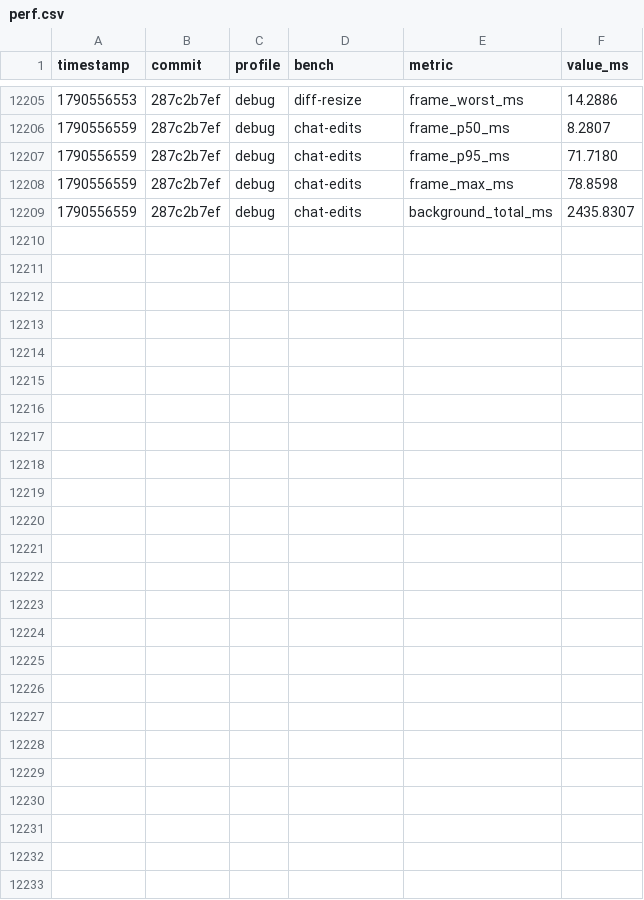
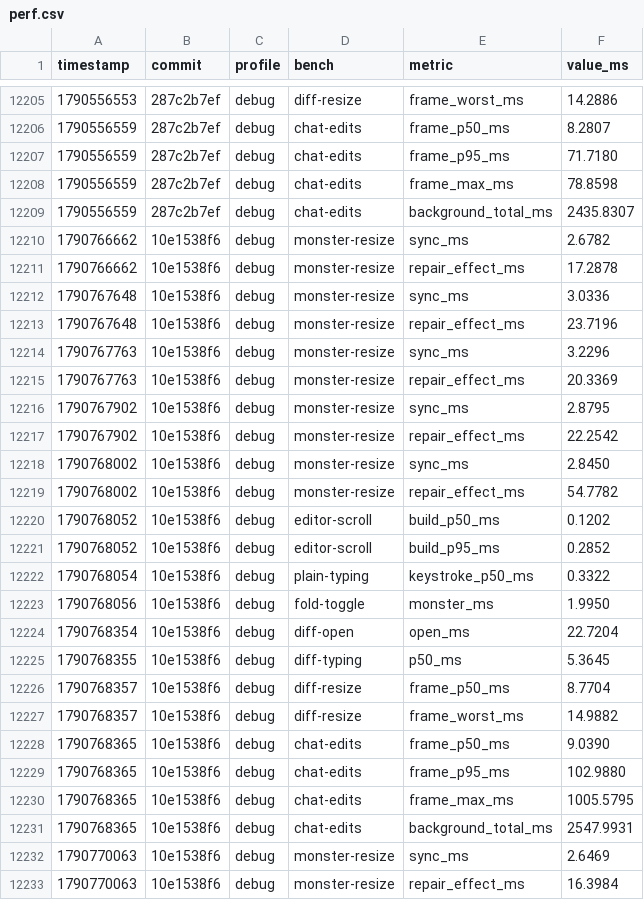
Before and after one commit to JetBrains/himark, a CSV file: perf.csv, drawn as a sheet; only a part is shown, gaps mark what is left out; the diff names each change by its address in the sheet, - before the commit and + after, or states it on an @@ line.

```diff
--- a/perf.csv
+++ b/perf.csv
+row 12210: 1790766662 | 10e1538f6 | debug | monster-resize | sync_ms | 2.6782
+row 12211: 1790766662 | 10e1538f6 | debug | monster-resize | repair_effect_ms | 17.2878
+row 12212: 1790767648 | 10e1538f6 | debug | monster-resize | sync_ms | 3.0336
+row 12213: 1790767648 | 10e1538f6 | debug | monster-resize | repair_effect_ms | 23.7196
+row 12214: 1790767763 | 10e1538f6 | debug | monster-resize | sync_ms | 3.2296
+row 12215: 1790767763 | 10e1538f6 | debug | monster-resize | repair_effect_ms | 20.3369
+row 12216: 1790767902 | 10e1538f6 | debug | monster-resize | sync_ms | 2.8795
+row 12217: 1790767902 | 10e1538f6 | debug | monster-resize | repair_effect_ms | 22.2542
+row 12218: 1790768002 | 10e1538f6 | debug | monster-resize | sync_ms | 2.8450
+row 12219: 1790768002 | 10e1538f6 | debug | monster-resize | repair_effect_ms | 54.7782
+row 12220: 1790768052 | 10e1538f6 | debug | editor-scroll | build_p50_ms | 0.1202
+row 12221: 1790768052 | 10e1538f6 | debug | editor-scroll | build_p95_ms | 0.2852
+row 12222: 1790768054 | 10e1538f6 | debug | plain-typing | keystroke_p50_ms | 0.3322
+row 12223: 1790768056 | 10e1538f6 | debug | fold-toggle | monster_ms | 1.9950
+row 12224: 1790768354 | 10e1538f6 | debug | diff-open | open_ms | 22.7204
+row 12225: 1790768355 | 10e1538f6 | debug | diff-typing | p50_ms | 5.3645
+row 12226: 1790768357 | 10e1538f6 | debug | diff-resize | frame_p50_ms | 8.7704
+row 12227: 1790768357 | 10e1538f6 | debug | diff-resize | frame_worst_ms | 14.9882
+row 12228: 1790768365 | 10e1538f6 | debug | chat-edits | frame_p50_ms | 9.0390
+row 12229: 1790768365 | 10e1538f6 | debug | chat-edits | frame_p95_ms | 102.9880
+row 12230: 1790768365 | 10e1538f6 | debug | chat-edits | frame_max_ms | 1005.5795
+row 12231: 1790768365 | 10e1538f6 | debug | chat-edits | background_total_ms | 2547.9931
+row 12232: 1790770063 | 10e1538f6 | debug | monster-resize | sync_ms | 2.6469
+row 12233: 1790770063 | 10e1538f6 | debug | monster-resize | repair_effect_ms | 16.3984
```
Also changed, not shown: 9 other files.
